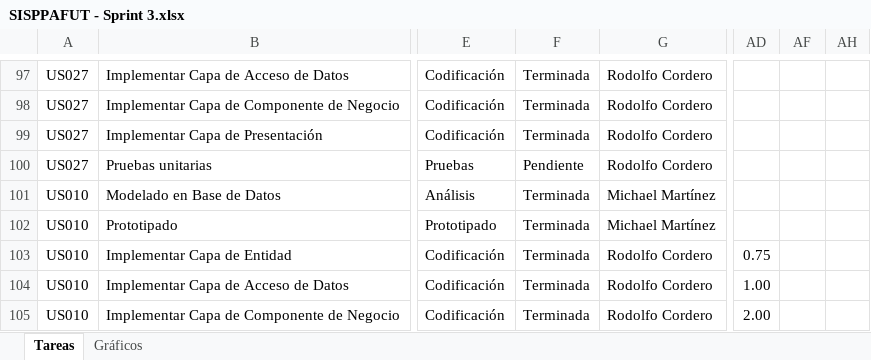
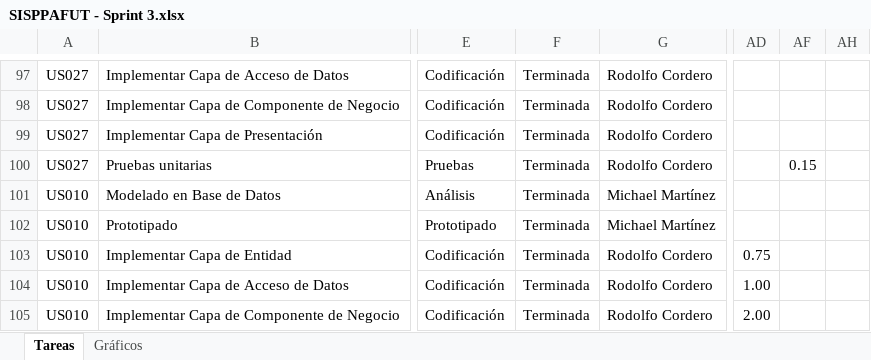
Before and after one commit to lokocharry/sisppafut, an Excel workbook: Documentos/SISPPAFUT - Sprint 3.xlsx, sheet Tareas, drawn as a sheet; only a part is shown, gaps mark what is left out; values as stored, in another font and other column widths than the file's, no borders; conditional formats not drawn; the diff covers the shown part only; the diff names each change by its address in the sheet, - before the commit and + after, or states it on an @@ line.

```diff
--- a/Documentos/SISPPAFUT - Sprint 3.xlsx (sheet Tareas)
+++ b/Documentos/SISPPAFUT - Sprint 3.xlsx (sheet Tareas)
-F100: Pendiente
+F100: Terminada
-AF100: (empty)
+AF100: 0.15
```
Also changed, not shown: 2 added rows, 2 removed rows and 10 edited cells elsewhere in this sheet, sheet Gráficos, hidden cells, charts or pictures, 21 other files.
